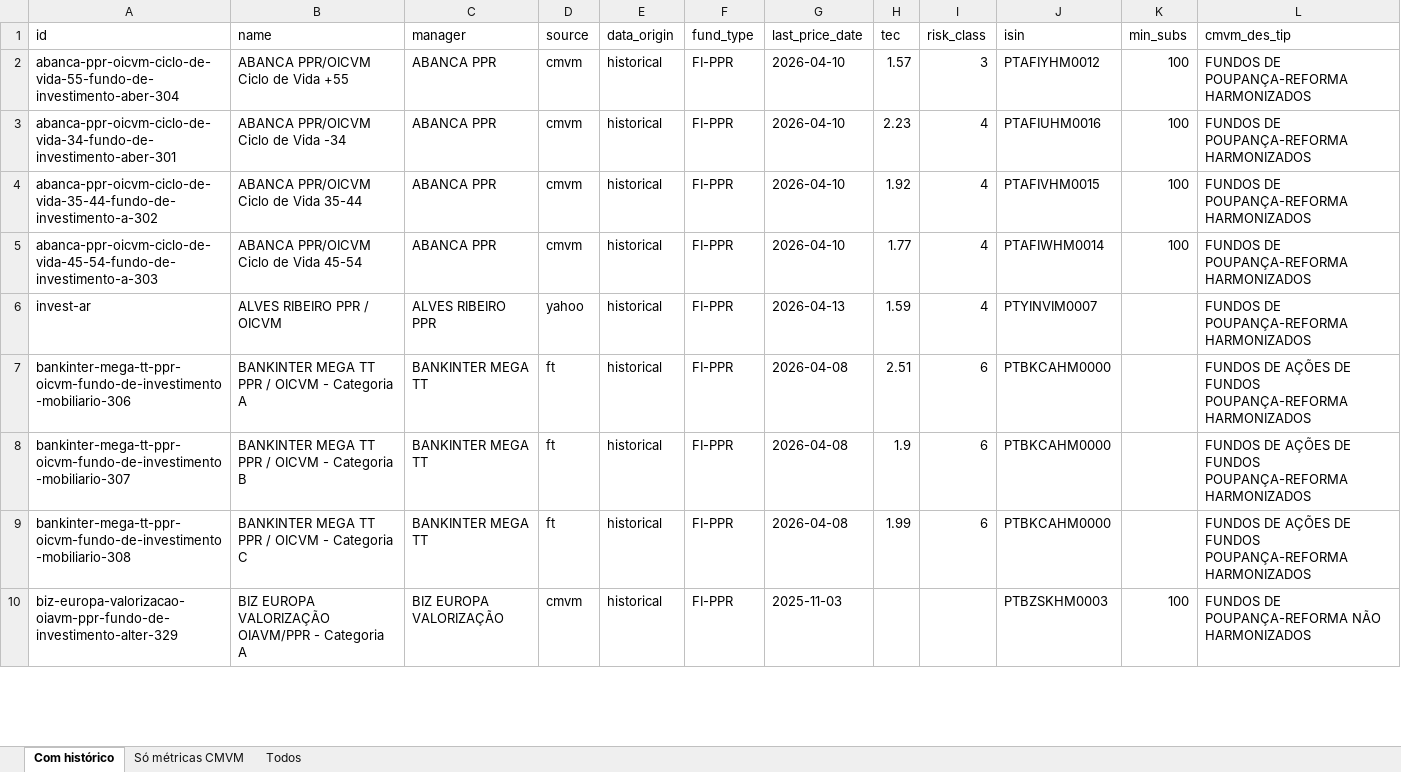
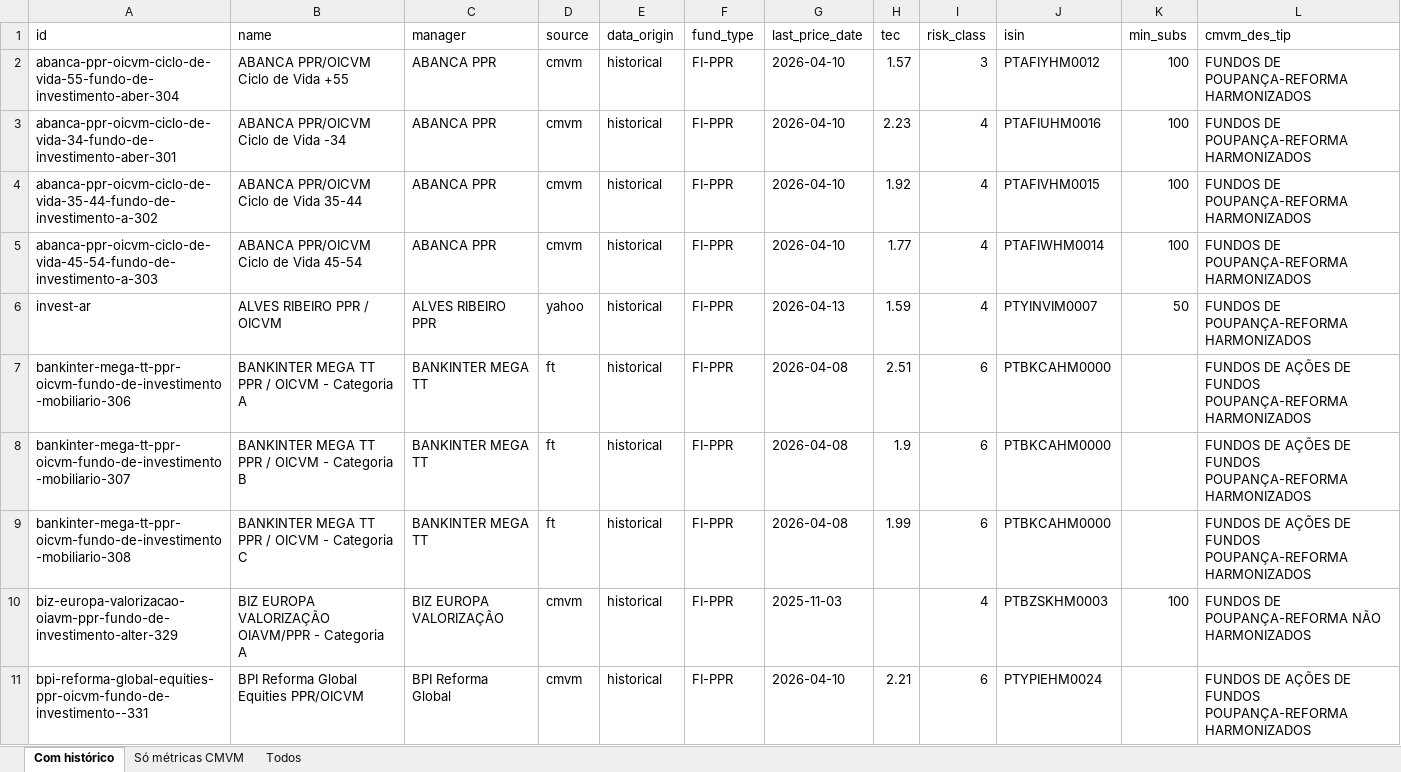
Before and after one commit to franklinsilvapt-arch/ppr-comparator, an Excel workbook: data/ppr_status.xlsx, sheet Com histórico, drawn as a sheet; only a part is shown; values as stored, in another font and other column widths than the file's, no borders; the diff covers the shown part only; the diff names each change by its address in the sheet, - before the commit and + after, or states it on an @@ line.

Commit message:
feat: IMGA + BPI + Sixty + Optimize/Smart/AR + risk classes
Cobertura visível sobe: histórico 83% → 93%; ISIN 77% → 96%; TEC 94%; risk 96%.

IMGA (IFIs mar/2026):
- Poupança Cat A PTYAIVLM0008 min 100€ TEC 1.60% risk 4
- Poupança Cat R PTIG1AHM0006 min 200€ TEC 1.60% risk 4
- Crescimento Cat FA PTIGA5HM0003 min 100€ TEC 1.75% risk 5
- Crescimento Cat FR PTIGA6HM0002 min 200€ TEC 1.75% risk 5

BPI — 4 ISINs (FT tearsheet), todos com histórico real:
- Global Equities PTYPIEHM0024
- Investimento PTYPIQLM0008
- Obrigações PTYPIRLM0007
- Valorização PTYPJDLM0002

Sixty Degrees PPR Flexível (prospeto mar/2026):
- Cat I min 100.000€ TEC 1.39%
- Cat R min 1€ TEC 1.89%
- Cat C min 250€ TEC 1.89%
- Todas risk 2

Min_subs corrigidos por indicação do utilizador:
- Alves Ribeiro: 50€
- Smart Invest (todas): 50€
- Optimize Agressivo/Ativo/Equilibrado/Moderado: 15€ (1 UP ≈ 15€)

Classes de risco:
- Bankinter 100 (A/B/C): 6
- Caixa Wealth Ações (A/B/C): 6
- BIZ Europa Valorização: 4
- GNB PPR/OICVM: 3

```diff
--- a/data/ppr_status.xlsx (sheet Com histórico)
+++ b/data/ppr_status.xlsx (sheet Com histórico)
-K6 (min_subs): (empty)
+K6 (min_subs): 50
-I10 (risk_class): (empty)
+I10 (risk_class): 4
+row 11: bpi-reforma-global-equities-ppr-oicvm-fundo-de-investimento--331 | BPI Reforma Global Equities PPR/OICVM | BPI Reforma Global | cmvm | historical | FI-PPR | 2026-04-10 | 2.21 | 6 | PTYPIEHM0024 |  | FUNDOS DE AÇÕES DE FUNDOS POUPANÇA-REFORMA HARMONIZADOS
```
Also changed, not shown: 7 added rows and 20 edited cells elsewhere in this sheet, sheet Só métricas CMVM, sheet Todos, 2 other files.
